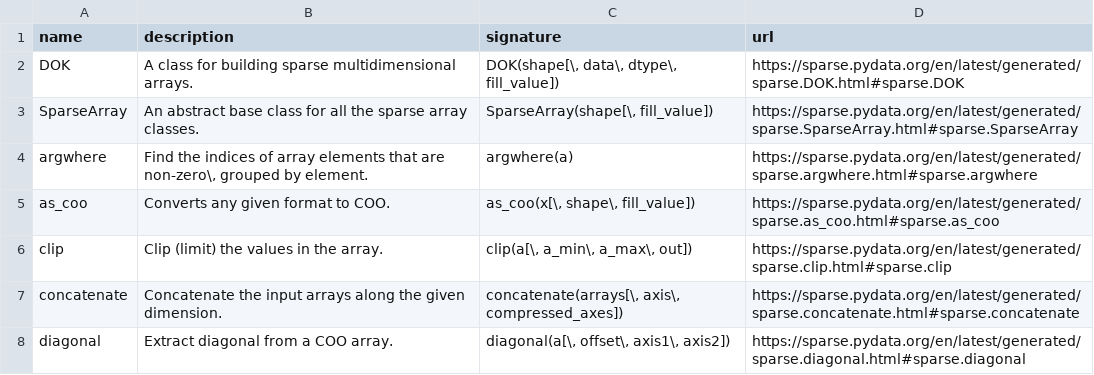
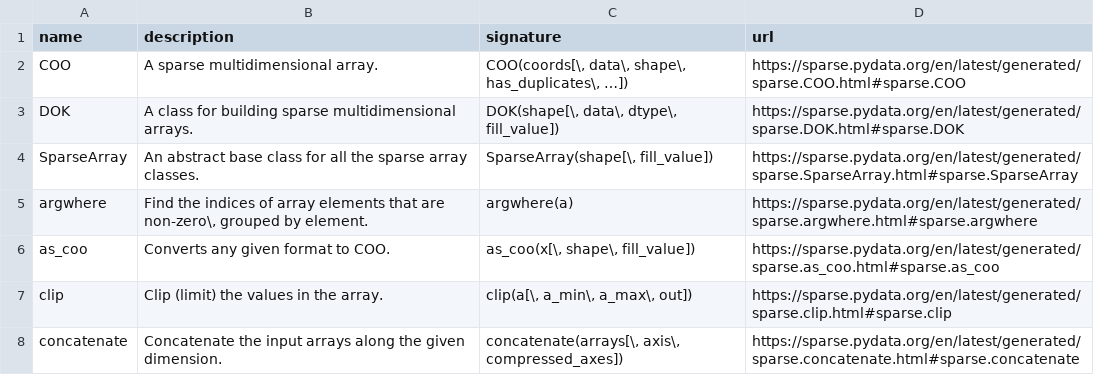
Before and after one commit to kgryte/numerical-library-apis, a CSV file: data/sparse.csv, drawn as a sheet; only a part is shown; the shorter side is filled out with more unchanged rows.

```diff
--- a/data/sparse.csv
+++ b/data/sparse.csv
@@ -1,2 +1,3 @@
 name,description,signature,url
+"COO","A sparse multidimensional array.","COO(coords[\, data\, shape\, has_duplicates\, …])","https://sparse.pydata.org/en/latest/generated/sparse.COO.html#sparse.COO"
 "DOK","A class for building sparse multidimensional arrays.","DOK(shape[\, data\, dtype\, fill_value])","https://sparse.pydata.org/en/latest/generated/sparse.DOK.html#sparse.DOK"
```
Also changed, not shown: data/cupy.csv, data/dask.csv, 7 other files.
